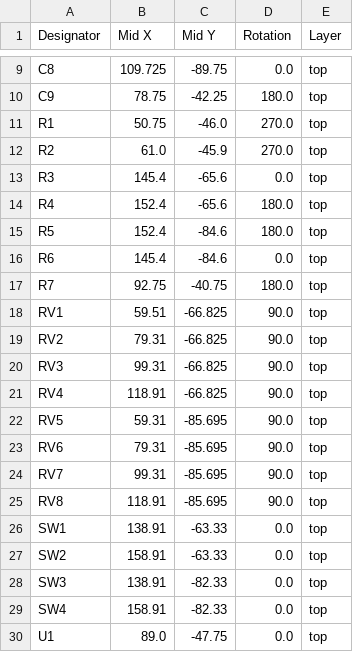
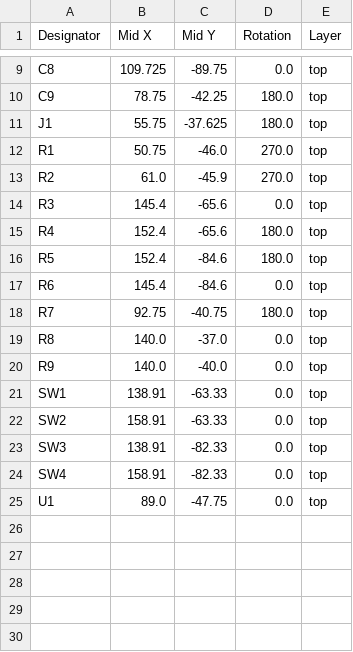
Before and after one commit to joebmz98/MC8P-Mini-MIDI-Controller, a CSV file: build/MC8P_MINI_KICAD/production/MC8P_MINI_rev_1_positions.csv, drawn as a sheet; only a part is shown, gaps mark what is left out.

Commit message:
production files

```diff
--- a/build/MC8P_MINI_KICAD/production/MC8P_MINI_rev_1_positions.csv
+++ b/build/MC8P_MINI_KICAD/production/MC8P_MINI_rev_1_positions.csv
@@ -10,2 +10,3 @@ C8,109.725,-89.75,0.0,top
 C9,78.75,-42.25,180.0,top
+J1,55.75,-37.625,180.0,top
 R1,50.75,-46.0,270.0,top
@@ -17,10 +18,4 @@ R6,145.4,-84.6,0.0,top
 R7,92.75,-40.75,180.0,top
-RV1,59.51,-66.825,90.0,top
-RV2,79.31,-66.825,90.0,top
-RV3,99.31,-66.825,90.0,top
-RV4,118.91,-66.825,90.0,top
-RV5,59.31,-85.695,90.0,top
-RV6,79.31,-85.695,90.0,top
-RV7,99.31,-85.695,90.0,top
-RV8,118.91,-85.695,90.0,top
+R8,140.0,-37.0,0.0,top
+R9,140.0,-40.0,0.0,top
 SW1,138.91,-63.33,0.0,top
```
Also changed, not shown: build/MC8P_MINI_KICAD/production/MC8P_MINI_rev_1_bom.csv, 21 other files.
